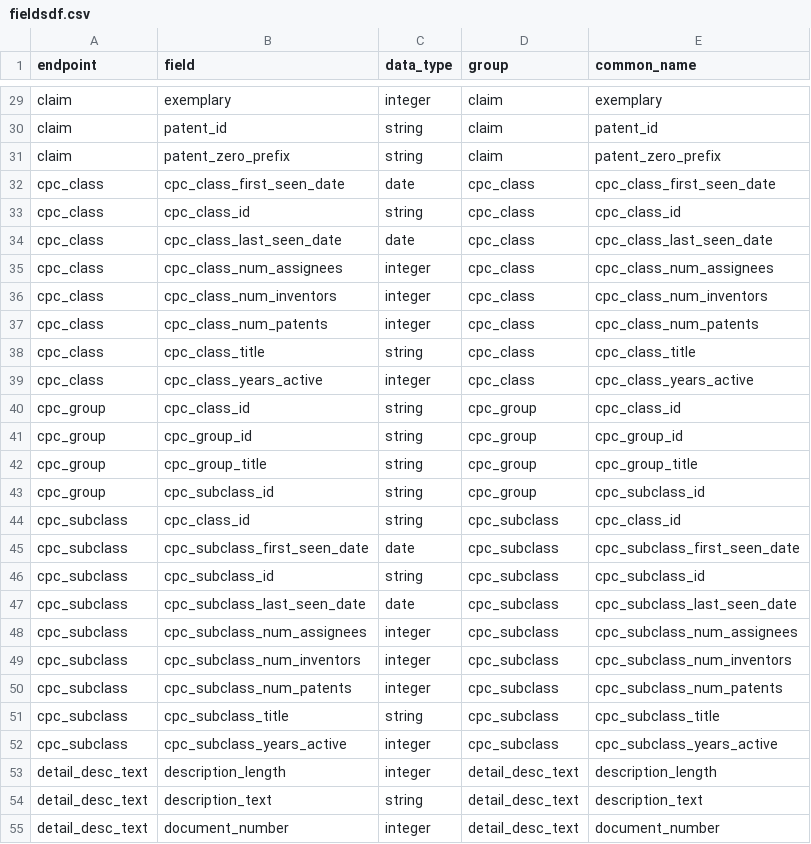
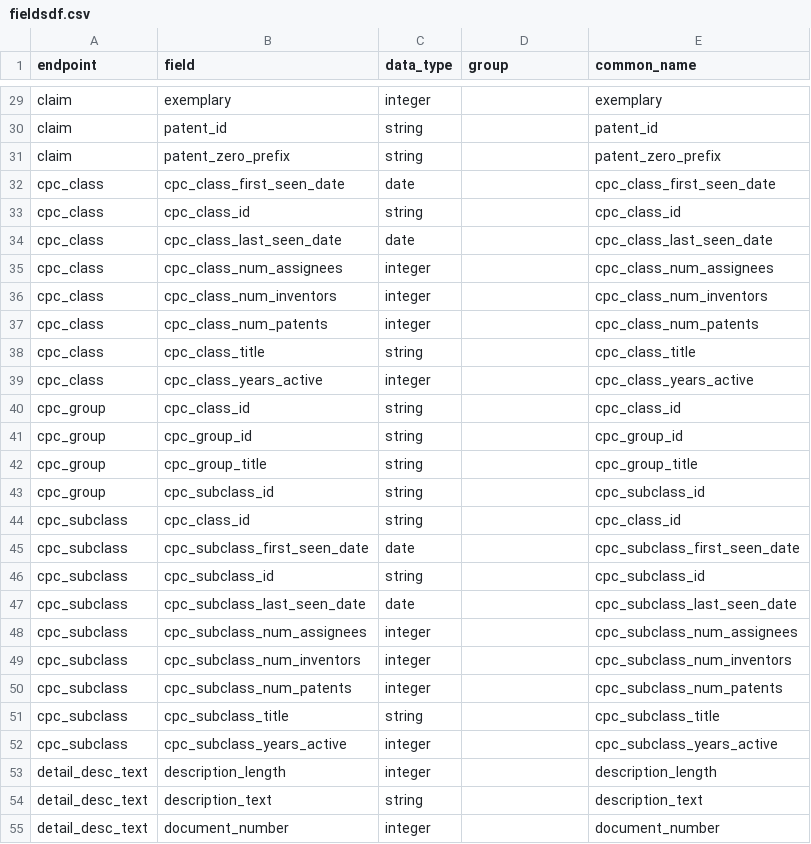
Before and after one commit to mustberuss/patentsview, a CSV file: data-raw/fieldsdf.csv, drawn as a sheet; only a part is shown, gaps mark what is left out; the diff covers the shown part only.

```diff
--- a/data-raw/fieldsdf.csv
+++ b/data-raw/fieldsdf.csv
@@ -29,27 +29,27 @@
-"claim","exemplary","integer","claim","exemplary"
-"claim","patent_id","string","claim","patent_id"
-"claim","patent_zero_prefix","string","claim","patent_zero_prefix"
-"cpc_class","cpc_class_first_seen_date","date","cpc_class","cpc_class_first_seen_date"
-"cpc_class","cpc_class_id","string","cpc_class","cpc_class_id"
-"cpc_class","cpc_class_last_seen_date","date","cpc_class","cpc_class_last_seen_date"
-"cpc_class","cpc_class_num_assignees","integer","cpc_class","cpc_class_num_assignees"
-"cpc_class","cpc_class_num_inventors","integer","cpc_class","cpc_class_num_inventors"
-"cpc_class","cpc_class_num_patents","integer","cpc_class","cpc_class_num_patents"
-"cpc_class","cpc_class_title","string","cpc_class","cpc_class_title"
-"cpc_class","cpc_class_years_active","integer","cpc_class","cpc_class_years_active"
-"cpc_group","cpc_class_id","string","cpc_group","cpc_class_id"
-"cpc_group","cpc_group_id","string","cpc_group","cpc_group_id"
-"cpc_group","cpc_group_title","string","cpc_group","cpc_group_title"
-"cpc_group","cpc_subclass_id","string","cpc_group","cpc_subclass_id"
-"cpc_subclass","cpc_class_id","string","cpc_subclass","cpc_class_id"
-"cpc_subclass","cpc_subclass_first_seen_date","date","cpc_subclass","cpc_subclass_first_seen_date"
-"cpc_subclass","cpc_subclass_id","string","cpc_subclass","cpc_subclass_id"
-"cpc_subclass","cpc_subclass_last_seen_date","date","cpc_subclass","cpc_subclass_last_seen_date"
-"cpc_subclass","cpc_subclass_num_assignees","integer","cpc_subclass","cpc_subclass_num_assignees"
-"cpc_subclass","cpc_subclass_num_inventors","integer","cpc_subclass","cpc_subclass_num_inventors"
-"cpc_subclass","cpc_subclass_num_patents","integer","cpc_subclass","cpc_subclass_num_patents"
-"cpc_subclass","cpc_subclass_title","string","cpc_subclass","cpc_subclass_title"
-"cpc_subclass","cpc_subclass_years_active","integer","cpc_subclass","cpc_subclass_years_active"
-"detail_desc_text","description_length","integer","detail_desc_text","description_length"
-"detail_desc_text","description_text","string","detail_desc_text","description_text"
-"detail_desc_text","document_number","integer","detail_desc_text","document_number"
+"claim","exemplary","integer","","exemplary"
+"claim","patent_id","string","","patent_id"
+"claim","patent_zero_prefix","string","","patent_zero_prefix"
+"cpc_class","cpc_class_first_seen_date","date","","cpc_class_first_seen_date"
+"cpc_class","cpc_class_id","string","","cpc_class_id"
+"cpc_class","cpc_class_last_seen_date","date","","cpc_class_last_seen_date"
+"cpc_class","cpc_class_num_assignees","integer","","cpc_class_num_assignees"
+"cpc_class","cpc_class_num_inventors","integer","","cpc_class_num_inventors"
+"cpc_class","cpc_class_num_patents","integer","","cpc_class_num_patents"
+"cpc_class","cpc_class_title","string","","cpc_class_title"
+"cpc_class","cpc_class_years_active","integer","","cpc_class_years_active"
+"cpc_group","cpc_class_id","string","","cpc_class_id"
+"cpc_group","cpc_group_id","string","","cpc_group_id"
+"cpc_group","cpc_group_title","string","","cpc_group_title"
+"cpc_group","cpc_subclass_id","string","","cpc_subclass_id"
+"cpc_subclass","cpc_class_id","string","","cpc_class_id"
+"cpc_subclass","cpc_subclass_first_seen_date","date","","cpc_subclass_first_seen_date"
+"cpc_subclass","cpc_subclass_id","string","","cpc_subclass_id"
+"cpc_subclass","cpc_subclass_last_seen_date","date","","cpc_subclass_last_seen_date"
+"cpc_subclass","cpc_subclass_num_assignees","integer","","cpc_subclass_num_assignees"
+"cpc_subclass","cpc_subclass_num_inventors","integer","","cpc_subclass_num_inventors"
+"cpc_subclass","cpc_subclass_num_patents","integer","","cpc_subclass_num_patents"
+"cpc_subclass","cpc_subclass_title","string","","cpc_subclass_title"
+"cpc_subclass","cpc_subclass_years_active","integer","","cpc_subclass_years_active"
+"detail_desc_text","description_length","integer","","description_length"
+"detail_desc_text","description_text","string","","description_text"
+"detail_desc_text","document_number","integer","","document_number"
```
Also changed, not shown: 141 edited cells elsewhere in this file.
